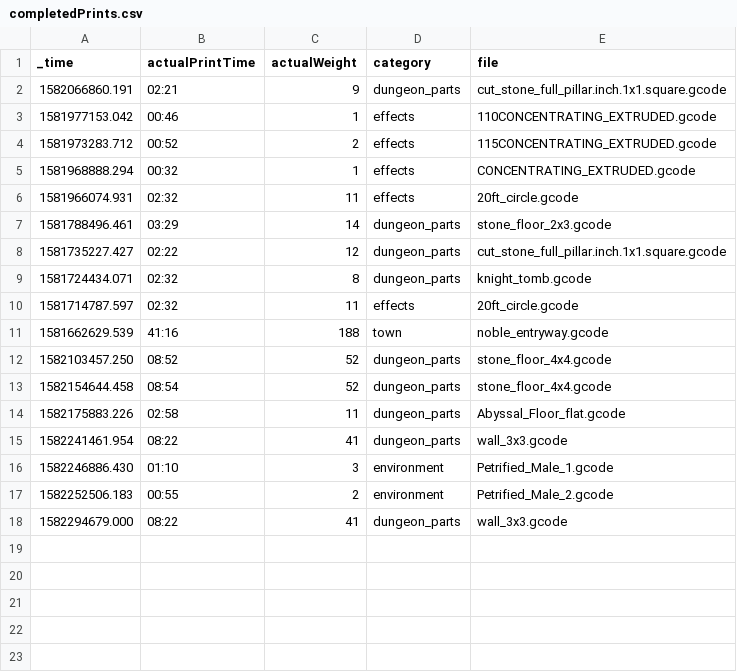
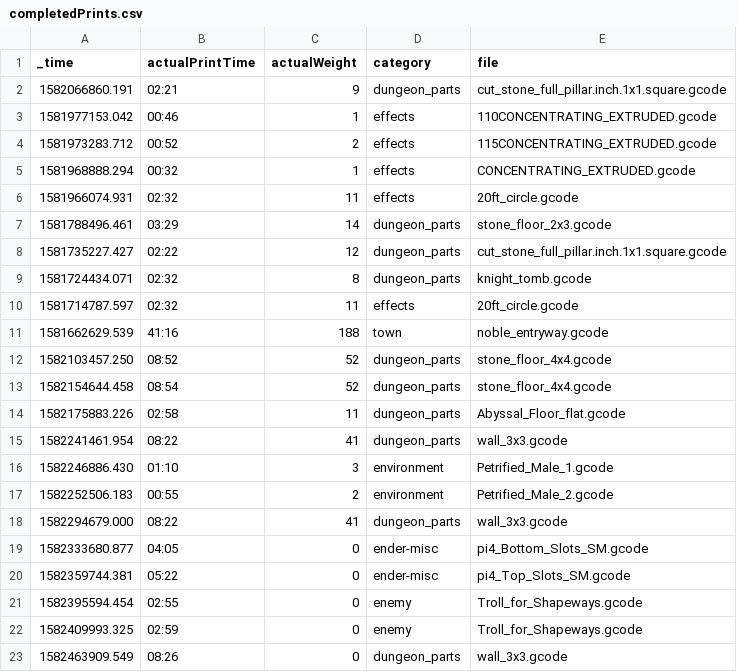
Before and after one commit to ryanadler/octopi, a CSV file: lookups/completedPrints.csv, drawn as a sheet; the diff names each change by its address in the sheet, - before the commit and + after, or states it on an @@ line.

Commit message:
updating dashboards to include a % of time over

```diff
--- a/lookups/completedPrints.csv
+++ b/lookups/completedPrints.csv
+row 19: 1582333680.877 | 04:05 | 0 | ender-misc | pi4_Bottom_Slots_SM.gcode
+row 20: 1582359744.381 | 05:22 | 0 | ender-misc | pi4_Top_Slots_SM.gcode
+row 21: 1582395594.454 | 02:55 | 0 | enemy | Troll_for_Shapeways.gcode
+row 22: 1582409993.325 | 02:59 | 0 | enemy | Troll_for_Shapeways.gcode
+row 23: 1582463909.549 | 08:26 | 0 | dungeon_parts | wall_3x3.gcode
```
Also changed, not shown: 2 other files.
